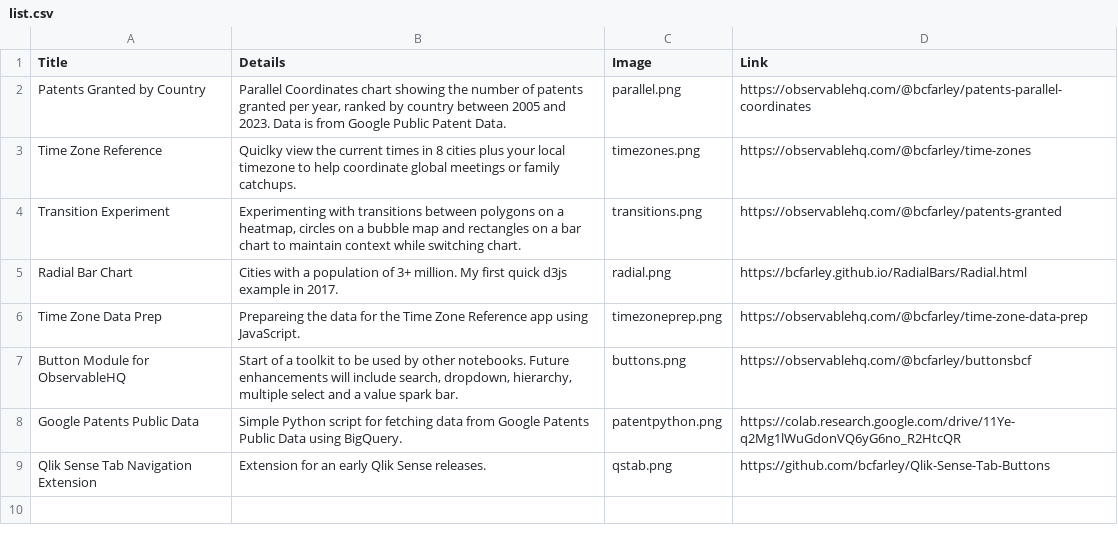
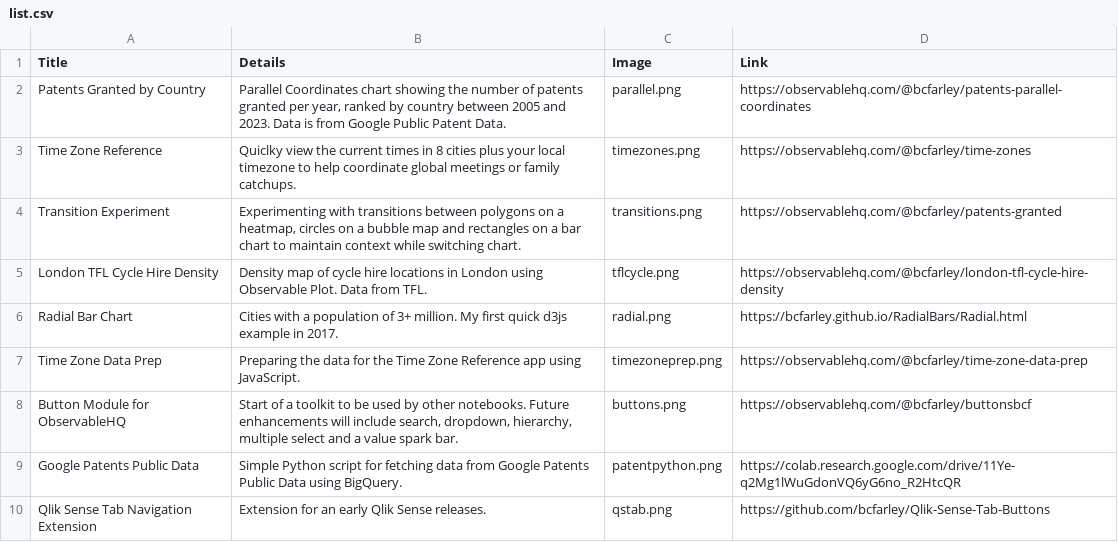
Before and after one commit to bcfarley/bcfarley.github.io, a CSV file: List/list.csv, drawn as a sheet.

Commit message:
TFL Cycle

```diff
--- a/List/list.csv
+++ b/List/list.csv
@@ -4,4 +4,5 @@ Time Zone Reference,"Quiclky view the current times in 8 cities plus your local
 Transition Experiment,"Experimenting with transitions between polygons on a heatmap, circles on a bubble map and rectangles on a bar chart to maintain context while switching chart.",transitions.png,https://observablehq.com/@bcfarley/patents-granted
+London TFL Cycle Hire Density,"Density map of cycle hire locations in London using Observable Plot. Data from TFL. ",tflcycle.png,https://observablehq.com/@bcfarley/london-tfl-cycle-hire-density
 Radial Bar Chart,"Cities with a population of 3+ million. My first quick d3js example in 2017.",radial.png,https://bcfarley.github.io/RadialBars/Radial.html
-Time Zone Data Prep,"Prepareing the data for the Time Zone Reference app using JavaScript.",timezoneprep.png,https://observablehq.com/@bcfarley/time-zone-data-prep
+Time Zone Data Prep,"Preparing the data for the Time Zone Reference app using JavaScript.",timezoneprep.png,https://observablehq.com/@bcfarley/time-zone-data-prep
 Button Module for ObservableHQ,"Start of a toolkit to be used by other notebooks. Future enhancements will include search, dropdown, hierarchy, multiple select and a value spark bar.",buttons.png,https://observablehq.com/@bcfarley/buttonsbcf
```
Also changed, not shown: 1 other file.
